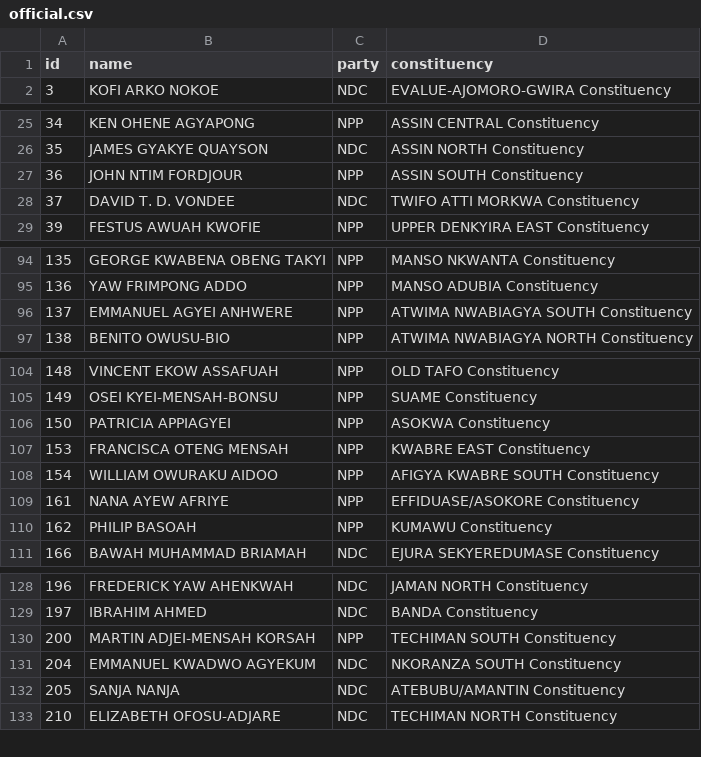
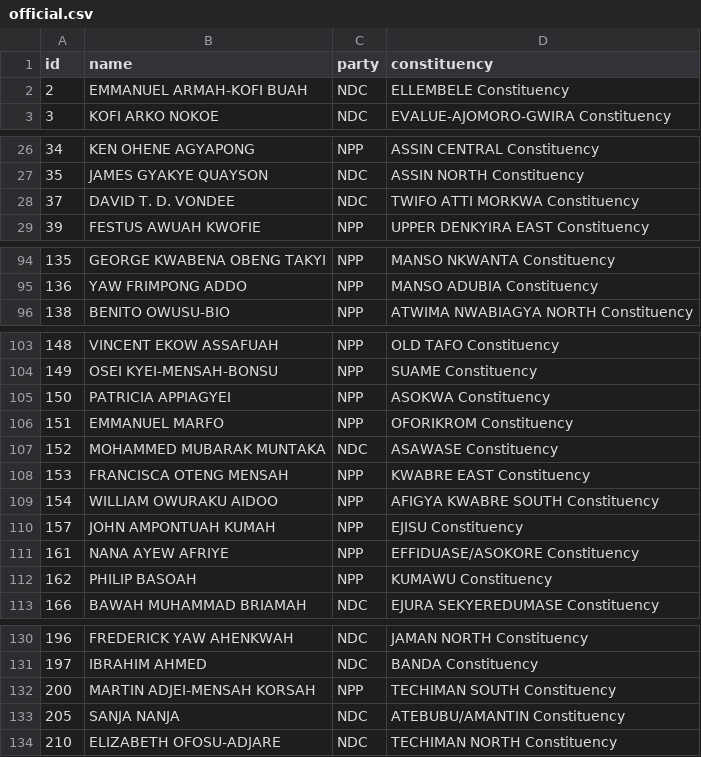
Before and after one commit to every-politician-scrapers/ghana-parliament, a CSV file: data/official.csv, drawn as a sheet; only a part is shown, gaps mark what is left out; removed rows and columns are numbered as before the commit, all else as after; the diff covers the shown part only; the diff names each change by its address in the sheet, - before the commit and + after, or states it on an @@ line.

```diff
--- a/data/official.csv
+++ b/data/official.csv
+row 2: 2 | EMMANUEL ARMAH-KOFI BUAH | NDC | ELLEMBELE Constituency
-row 27: 36 | JOHN NTIM FORDJOUR | NPP | ASSIN SOUTH Constituency
-row 96: 137 | EMMANUEL AGYEI ANHWERE | NPP | ATWIMA NWABIAGYA SOUTH Constituency
+row 106: 151 | EMMANUEL MARFO | NPP | OFORIKROM Constituency
+row 107: 152 | MOHAMMED MUBARAK MUNTAKA | NDC | ASAWASE Constituency
+row 110: 157 | JOHN AMPONTUAH KUMAH | NPP | EJISU Constituency
-row 131: 204 | EMMANUEL KWADWO AGYEKUM | NDC | NKORANZA SOUTH Constituency
```
Also changed, not shown: 1 removed row elsewhere in this file, data/diff.csv.
